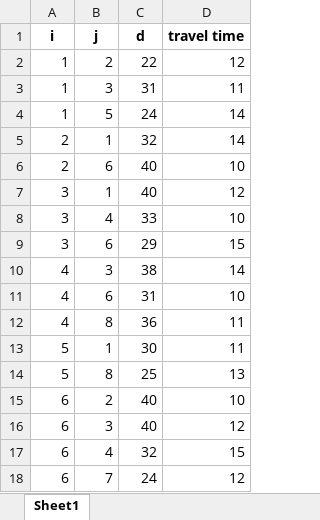
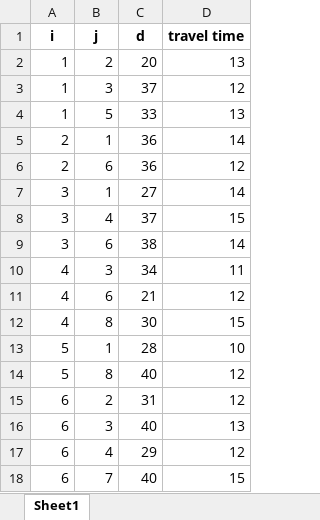
Before and after one commit to pinanlee/FirefighterProblemSimulation, an Excel workbook: network/case1/case1_fire_route.xlsx, sheet Sheet1, drawn as a sheet; only a part is shown; values as stored, in another font and other column widths than the file's, no borders; the diff covers the shown part only; the diff names each change by its address in the sheet, - before the commit and + after, or states it on an @@ line.

```diff
--- a/network/case1/case1_fire_route.xlsx (sheet Sheet1)
+++ b/network/case1/case1_fire_route.xlsx (sheet Sheet1)
-C2 (d): 22
+C2 (d): 20
-D2 (travel time): 12
+D2 (travel time): 13
-C3 (d): 31
+C3 (d): 37
-D3 (travel time): 11
+D3 (travel time): 12
-C4 (d): 24
+C4 (d): 33
-D4 (travel time): 14
+D4 (travel time): 13
-C5 (d): 32
+C5 (d): 36
-C6 (d): 40
+C6 (d): 36
-D6 (travel time): 10
+D6 (travel time): 12
-C7 (d): 40
+C7 (d): 27
-D7 (travel time): 12
+D7 (travel time): 14
-C8 (d): 33
+C8 (d): 37
-D8 (travel time): 10
+D8 (travel time): 15
-C9 (d): 29
+C9 (d): 38
-D9 (travel time): 15
+D9 (travel time): 14
-C10 (d): 38
+C10 (d): 34
-D10 (travel time): 14
+D10 (travel time): 11
-C11 (d): 31
+C11 (d): 21
-D11 (travel time): 10
+D11 (travel time): 12
-C12 (d): 36
+C12 (d): 30
-D12 (travel time): 11
+D12 (travel time): 15
-C13 (d): 30
+C13 (d): 28
-D13 (travel time): 11
+D13 (travel time): 10
-C14 (d): 25
+C14 (d): 40
-D14 (travel time): 13
+D14 (travel time): 12
-C15 (d): 40
+C15 (d): 31
-D15 (travel time): 10
+D15 (travel time): 12
-D16 (travel time): 12
+D16 (travel time): 13
-C17 (d): 32
+C17 (d): 29
-D17 (travel time): 15
+D17 (travel time): 12
-C18 (d): 24
+C18 (d): 40
-D18 (travel time): 12
+D18 (travel time): 15
```
Also changed, not shown: 1 added row and 98 edited cells elsewhere in this sheet, formulas that keep their value, 46 other files.
